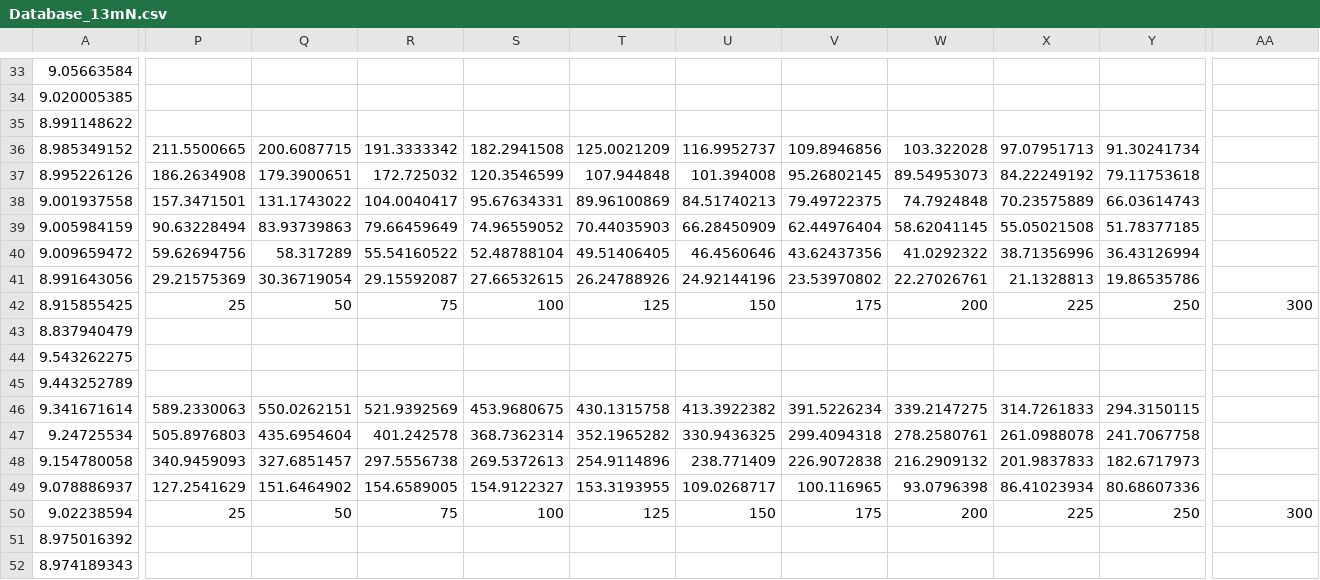
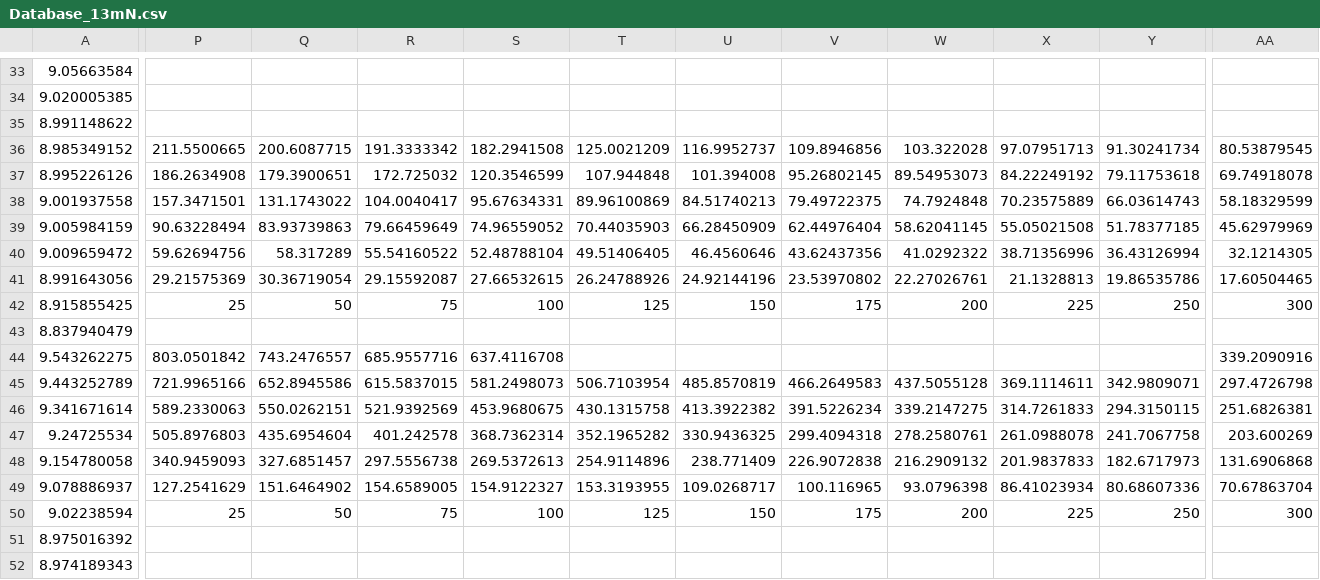
Before and after one commit to MarcStr/CubeSat-Based_ADR_Projekt_SoSe2019, a CSV file: GMAT/data/13mN/Database_13mN.csv, drawn as a sheet; only a part is shown, gaps mark what is left out; the diff covers the shown part only; the diff names each change by its address in the sheet, - before the commit and + after, or states it on an @@ line.

```diff
--- a/GMAT/data/13mN/Database_13mN.csv
+++ b/GMAT/data/13mN/Database_13mN.csv
-AA36: (empty)
+AA36: 80.53879545
-AA37: (empty)
+AA37: 69.74918078
-AA38: (empty)
+AA38: 58.18329599
-AA39: (empty)
+AA39: 45.62979969
-AA40: (empty)
+AA40: 32.1214305
-AA41: (empty)
+AA41: 17.60504465
-P44: (empty)
+P44: 803.0501842
-Q44: (empty)
+Q44: 743.2476557
-R44: (empty)
+R44: 685.9557716
-S44: (empty)
+S44: 637.4116708
-AA44: (empty)
+AA44: 339.2090916
-P45: (empty)
+P45: 721.9965166
-Q45: (empty)
+Q45: 652.8945586
-R45: (empty)
+R45: 615.5837015
-S45: (empty)
+S45: 581.2498073
-T45: (empty)
+T45: 506.7103954
-U45: (empty)
+U45: 485.8570819
-V45: (empty)
+V45: 466.2649583
-W45: (empty)
+W45: 437.5055128
-X45: (empty)
+X45: 369.1114611
-Y45: (empty)
+Y45: 342.9809071
-AA45: (empty)
+AA45: 297.4726798
-AA46: (empty)
+AA46: 251.6826381
-AA47: (empty)
+AA47: 203.600269
-AA48: (empty)
+AA48: 131.6906868
-AA49: (empty)
+AA49: 70.67863704
```
Also changed, not shown: 38 edited cells elsewhere in this file, 4 other files.
